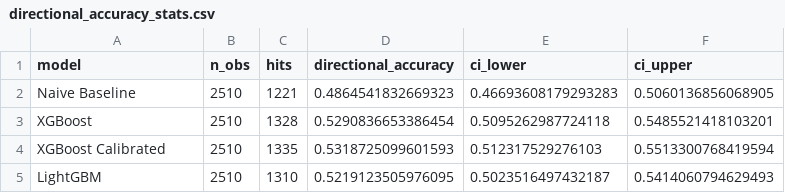
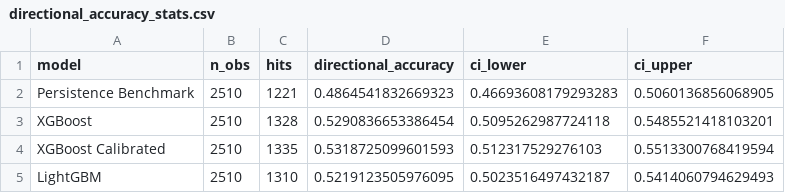
Before and after one commit to naveen-malla/reddit_stock_forecast, a CSV file: docs/results/directional_accuracy_stats.csv, drawn as a sheet.

```diff
--- a/docs/results/directional_accuracy_stats.csv
+++ b/docs/results/directional_accuracy_stats.csv
@@ -1,3 +1,3 @@
 model,n_obs,hits,directional_accuracy,ci_lower,ci_upper
-Naive Baseline,2510,1221,0.4864541832669323,0.46693608179293283,0.5060136856068905
+Persistence Benchmark,2510,1221,0.4864541832669323,0.46693608179293283,0.5060136856068905
 XGBoost,2510,1328,0.5290836653386454,0.5095262987724118,0.5485521418103201
```
Also changed, not shown: docs/results/monthly_model_metrics.csv, docs/results/ticker_model_metrics.csv, 16 other files.
